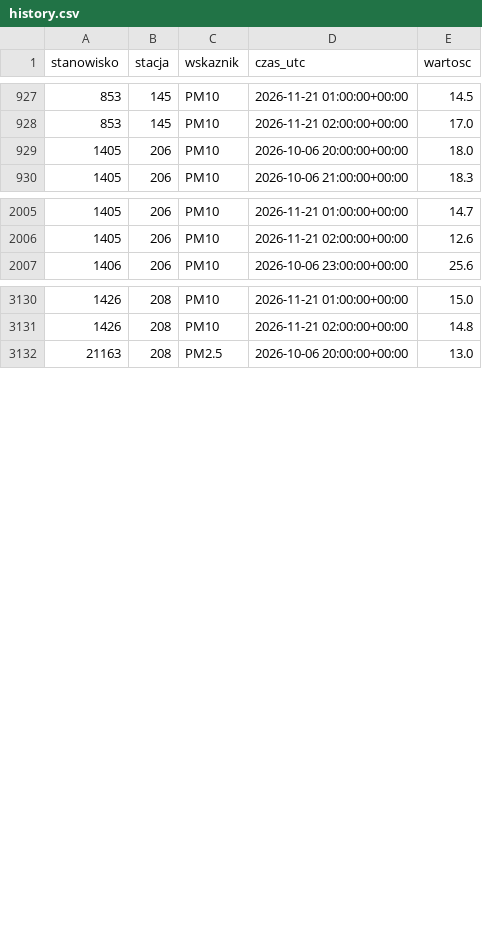
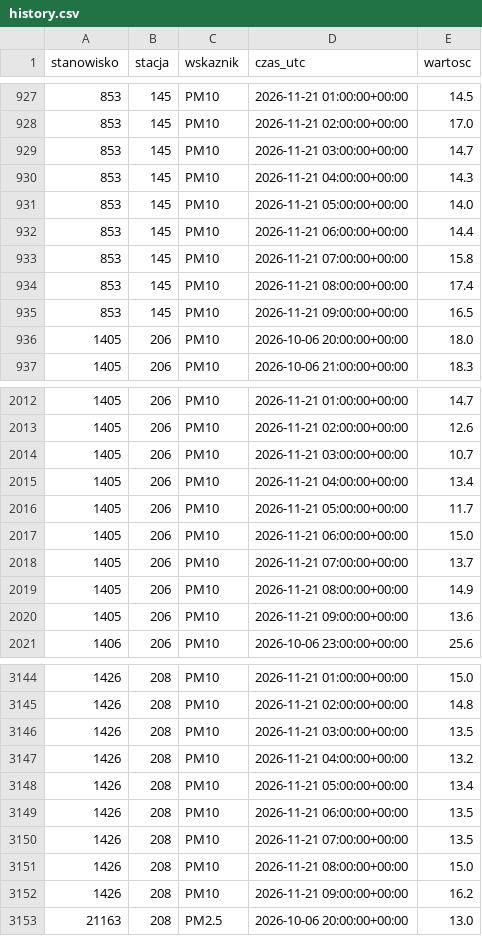
Before and after one commit to kingajutrzenka/Powietrze_Torun, a CSV file: data/history.csv, drawn as a sheet; only a part is shown, gaps mark what is left out; the diff covers the shown part only; the diff names each change by its address in the sheet, - before the commit and + after, or states it on an @@ line.

```diff
--- a/data/history.csv
+++ b/data/history.csv
+row 929: 853 | 145 | PM10 | 2026-11-21 03:00:00+00:00 | 14.7
+row 930: 853 | 145 | PM10 | 2026-11-21 04:00:00+00:00 | 14.3
+row 931: 853 | 145 | PM10 | 2026-11-21 05:00:00+00:00 | 14.0
+row 932: 853 | 145 | PM10 | 2026-11-21 06:00:00+00:00 | 14.4
+row 933: 853 | 145 | PM10 | 2026-11-21 07:00:00+00:00 | 15.8
+row 934: 853 | 145 | PM10 | 2026-11-21 08:00:00+00:00 | 17.4
+row 935: 853 | 145 | PM10 | 2026-11-21 09:00:00+00:00 | 16.5
+row 2014: 1405 | 206 | PM10 | 2026-11-21 03:00:00+00:00 | 10.7
+row 2015: 1405 | 206 | PM10 | 2026-11-21 04:00:00+00:00 | 13.4
+row 2016: 1405 | 206 | PM10 | 2026-11-21 05:00:00+00:00 | 11.7
+row 2017: 1405 | 206 | PM10 | 2026-11-21 06:00:00+00:00 | 15.0
+row 2018: 1405 | 206 | PM10 | 2026-11-21 07:00:00+00:00 | 13.7
+row 2019: 1405 | 206 | PM10 | 2026-11-21 08:00:00+00:00 | 14.9
+row 2020: 1405 | 206 | PM10 | 2026-11-21 09:00:00+00:00 | 13.6
+row 3146: 1426 | 208 | PM10 | 2026-11-21 03:00:00+00:00 | 13.5
+row 3147: 1426 | 208 | PM10 | 2026-11-21 04:00:00+00:00 | 13.2
+row 3148: 1426 | 208 | PM10 | 2026-11-21 05:00:00+00:00 | 13.4
+row 3149: 1426 | 208 | PM10 | 2026-11-21 06:00:00+00:00 | 13.5
+row 3150: 1426 | 208 | PM10 | 2026-11-21 07:00:00+00:00 | 13.5
+row 3151: 1426 | 208 | PM10 | 2026-11-21 08:00:00+00:00 | 15.0
+row 3152: 1426 | 208 | PM10 | 2026-11-21 09:00:00+00:00 | 16.2
```
Also changed, not shown: 7 added rows elsewhere in this file, 2 other files.
